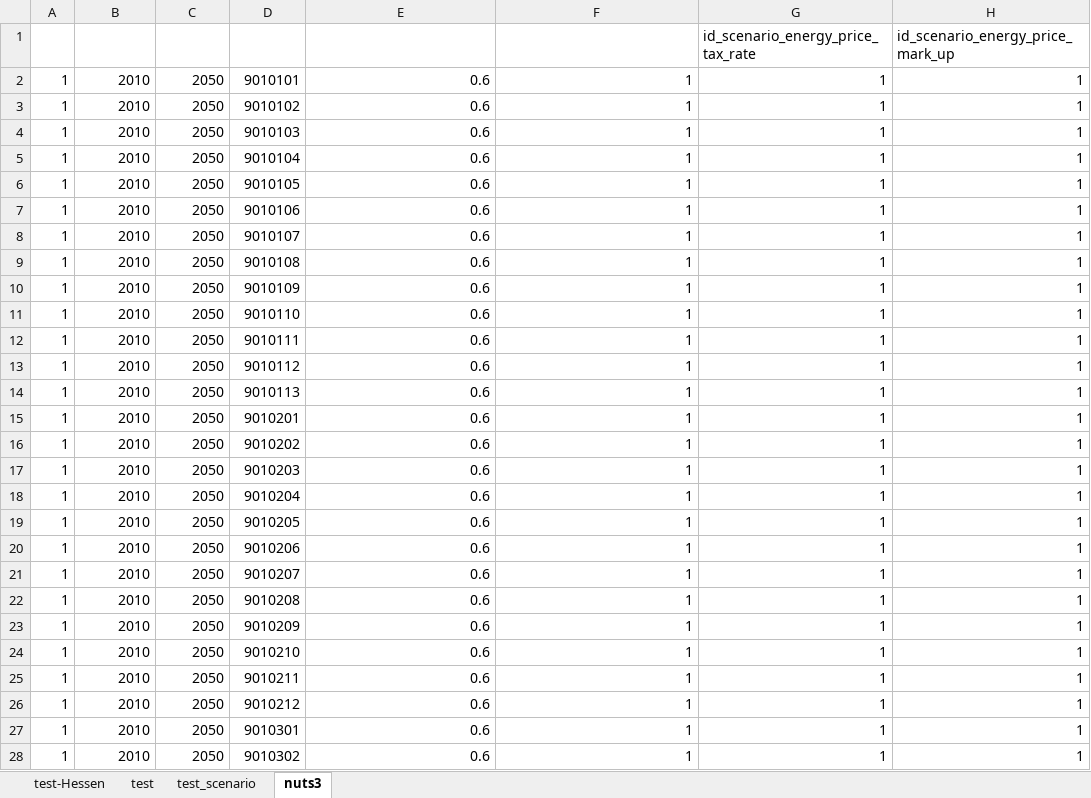
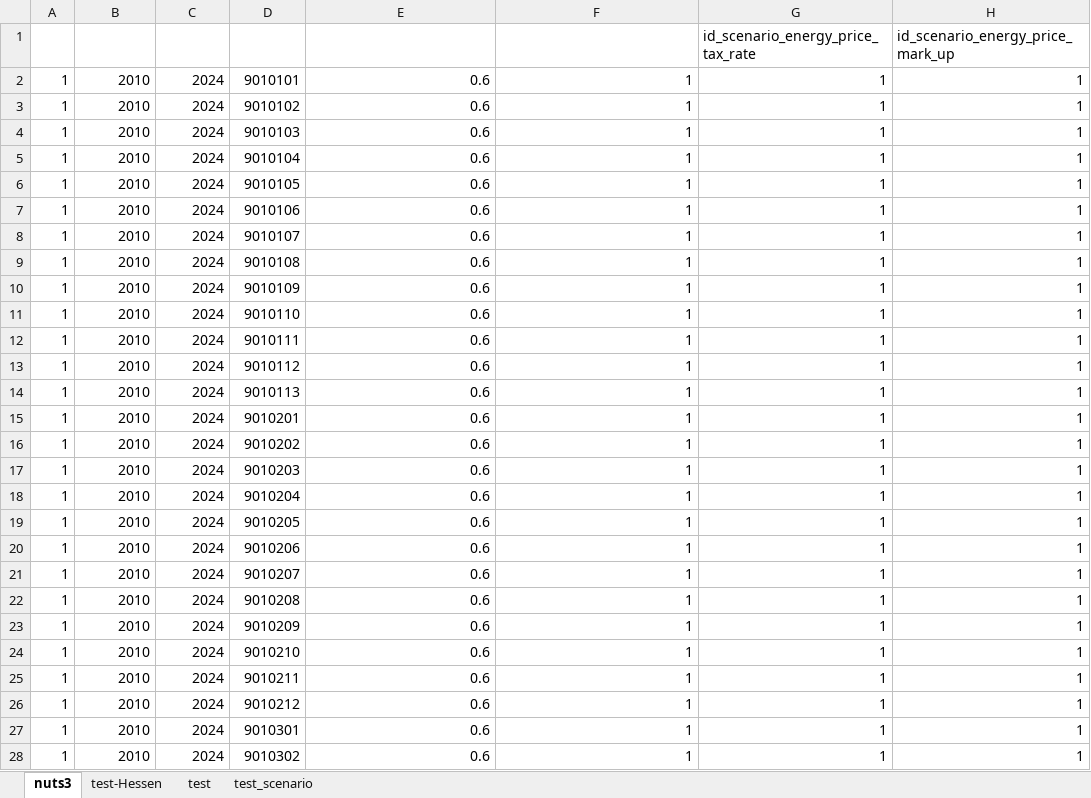
Before and after one commit to SongminYu/render, an Excel workbook: projects/test_building/input/SimulatorScenarios.xlsx, sheet nuts3, drawn as a sheet; only a part is shown; values as stored, in another font and other column widths than the file's, no borders; table styles not drawn; the diff covers the shown part only; the diff names each change by its address in the sheet, - before the commit and + after, or states it on an @@ line.

Commit message:
test for heating system calibration

```diff
--- a/projects/test_building/input/SimulatorScenarios.xlsx (sheet nuts3)
+++ b/projects/test_building/input/SimulatorScenarios.xlsx (sheet nuts3)
@@ sheet tab order changed: nuts3 | test-Hessen | test | test_scenario @@
-C2:C28 (end_year): 2050
+C2:C28 (end_year): 2024
```
Also changed, not shown: 374 edited cells elsewhere in this sheet, projects/test_building/input/Parameter_Building_Coverage.xlsx, 6 other files.
